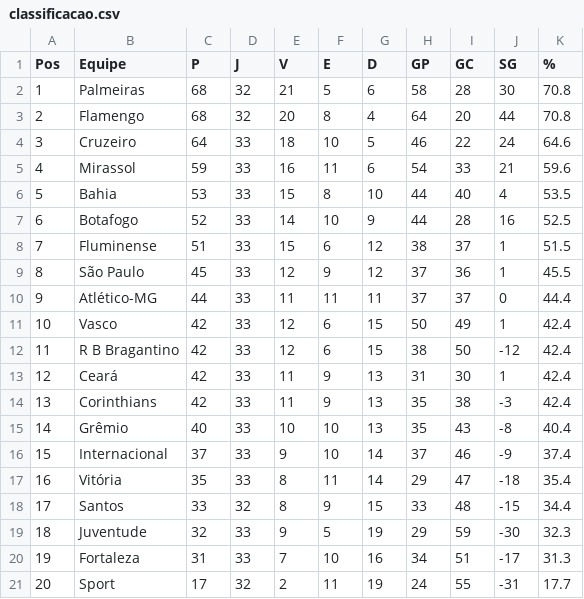
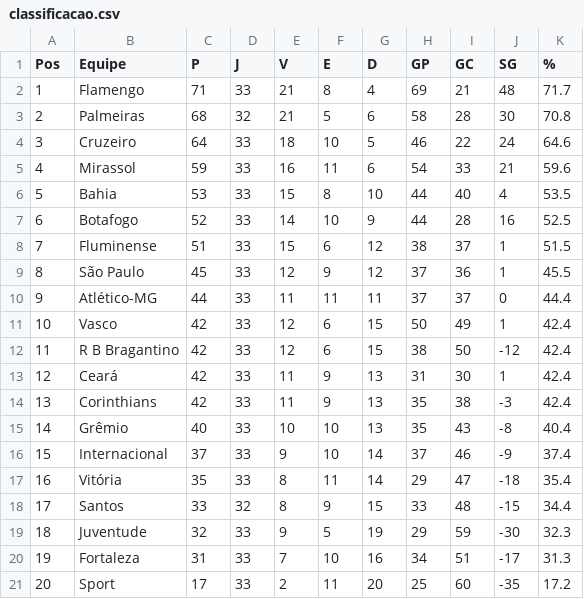
Before and after one commit to tlvzz/BR2025, a CSV file: dados/classificacao.csv, drawn as a sheet.

```diff
--- a/dados/classificacao.csv
+++ b/dados/classificacao.csv
@@ -1,4 +1,4 @@
 Pos,Equipe,P,J,V,E,D,GP,GC,SG,%
-1,Palmeiras,68,32,21,5,6,58,28,30,70.8
-2,Flamengo,68,32,20,8,4,64,20,44,70.8
+1,Flamengo,71,33,21,8,4,69,21,48,71.7
+2,Palmeiras,68,32,21,5,6,58,28,30,70.8
 3,Cruzeiro,64,33,18,10,5,46,22,24,64.6
@@ -20,2 +20,2 @@ Pos,Equipe,P,J,V,E,D,GP,GC,SG,%
 19,Fortaleza,31,33,7,10,16,34,51,-17,31.3
-20,Sport,17,32,2,11,19,24,55,-31,17.7
+20,Sport,17,33,2,11,20,25,60,-35,17.2
```
